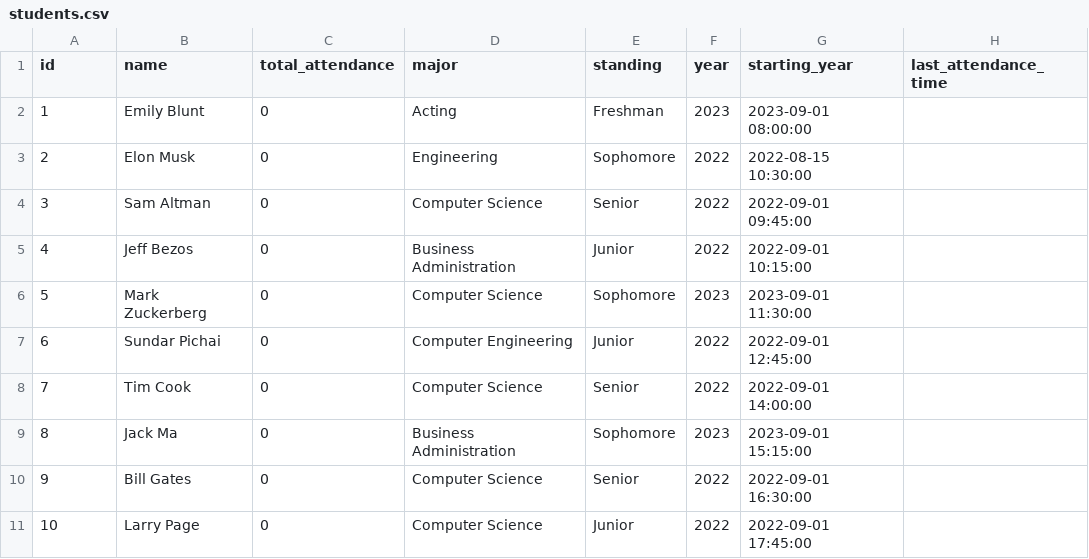
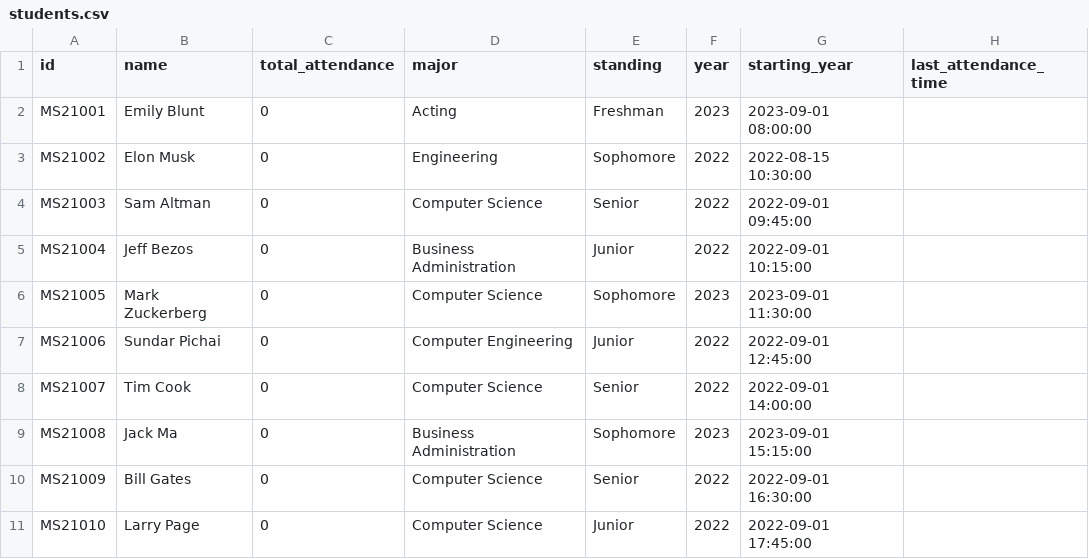
Before and after one commit to harshpreet14/IDC_409_ImageProcessing, a CSV file: students.csv, drawn as a sheet.

```diff
--- a/students.csv
+++ b/students.csv
@@ -1,11 +1,11 @@
 id,name,total_attendance,major,standing,year,starting_year,last_attendance_time
-1,Emily Blunt,0,Acting,Freshman,2023,2023-09-01 08:00:00
-2,Elon Musk,0,Engineering,Sophomore,2022,2022-08-15 10:30:00
-3,Sam Altman,0,Computer Science,Senior,2022,2022-09-01 09:45:00
-4,Jeff Bezos,0,Business Administration,Junior,2022,2022-09-01 10:15:00
-5,Mark Zuckerberg,0,Computer Science,Sophomore,2023,2023-09-01 11:30:00
-6,Sundar Pichai,0,Computer Engineering,Junior,2022,2022-09-01 12:45:00
-7,Tim Cook,0,Computer Science,Senior,2022,2022-09-01 14:00:00
-8,Jack Ma,0,Business Administration,Sophomore,2023,2023-09-01 15:15:00
-9,Bill Gates,0,Computer Science,Senior,2022,2022-09-01 16:30:00
-10,Larry Page,0,Computer Science,Junior,2022,2022-09-01 17:45:00
+MS21001,Emily Blunt,0,Acting,Freshman,2023,2023-09-01 08:00:00
+MS21002,Elon Musk,0,Engineering,Sophomore,2022,2022-08-15 10:30:00
+MS21003,Sam Altman,0,Computer Science,Senior,2022,2022-09-01 09:45:00
+MS21004,Jeff Bezos,0,Business Administration,Junior,2022,2022-09-01 10:15:00
+MS21005,Mark Zuckerberg,0,Computer Science,Sophomore,2023,2023-09-01 11:30:00
+MS21006,Sundar Pichai,0,Computer Engineering,Junior,2022,2022-09-01 12:45:00
+MS21007,Tim Cook,0,Computer Science,Senior,2022,2022-09-01 14:00:00
+MS21008,Jack Ma,0,Business Administration,Sophomore,2023,2023-09-01 15:15:00
+MS21009,Bill Gates,0,Computer Science,Senior,2022,2022-09-01 16:30:00
+MS21010,Larry Page,0,Computer Science,Junior,2022,2022-09-01 17:45:00
```
Also changed, not shown: 2 other files.
